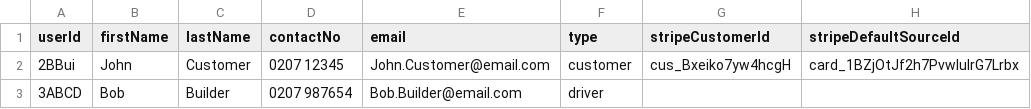
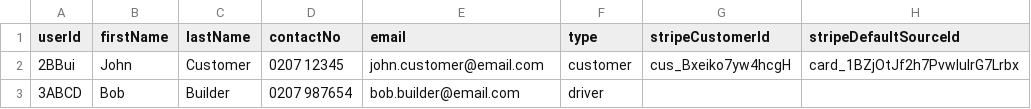
Before and after one commit to GmeduoyeClaymore/viewserver, a CSV file: viewserver-shotgun/src/main/resources/data/user.csv, drawn as a sheet; only a part is shown; the diff names each change by its address in the sheet, - before the commit and + after, or states it on an @@ line.

```diff
--- a/viewserver-shotgun/src/main/resources/data/user.csv
+++ b/viewserver-shotgun/src/main/resources/data/user.csv
-E2 (email): John.Customer@email.com
+E2 (email): john.customer@email.com
-E3 (email): Bob.Builder@email.com
+E3 (email): bob.builder@email.com
```
Also changed, not shown: 14 other files.
